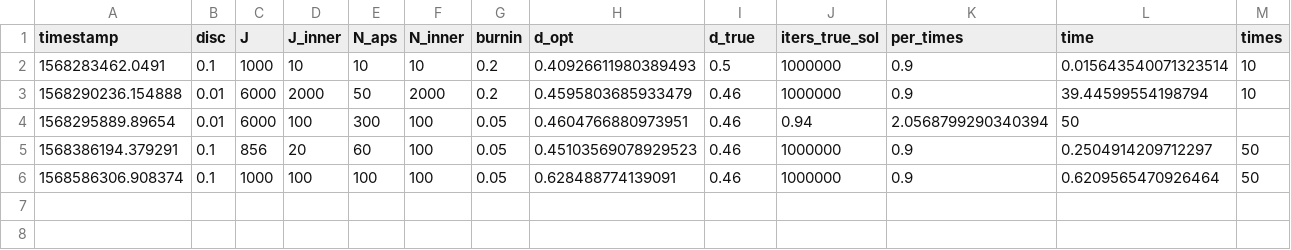
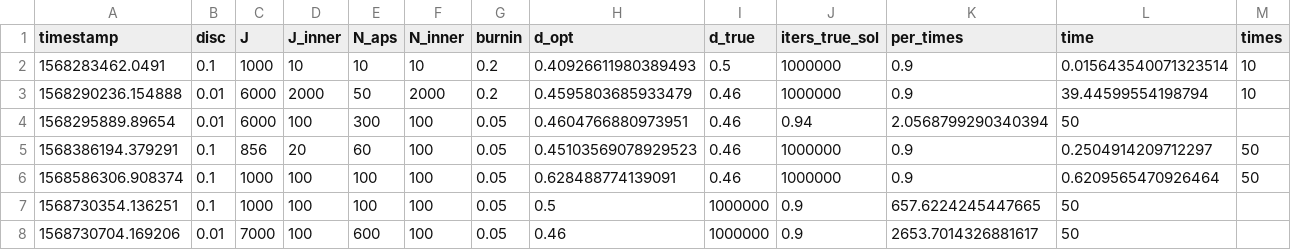
Before and after one commit to albertotb/aps, a CSV file: results/iters_aps.csv, drawn as a sheet; the diff names each change by its address in the sheet, - before the commit and + after, or states it on an @@ line.

Commit message:
append latest results to file with old ones

```diff
--- a/results/iters_aps.csv
+++ b/results/iters_aps.csv
+row 7: 1568730354.136251 | 0.1 | 1000 | 100 | 100 | 100 | 0.05 | 0.5 | 1000000 | 0.9 | 657.6224245447665 | 50
+row 8: 1568730704.169206 | 0.01 | 7000 | 100 | 600 | 100 | 0.05 | 0.46 | 1000000 | 0.9 | 2653.7014326881617 | 50
```
Also changed, not shown: results/iters_mc.csv.
